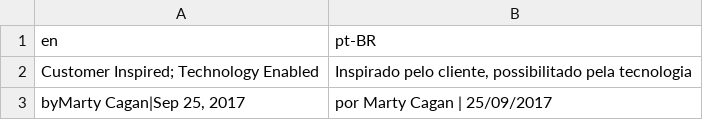
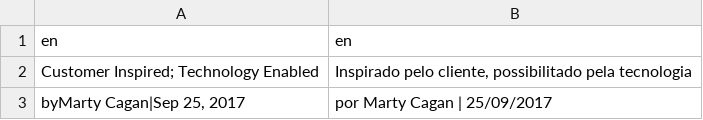
Before and after one commit to mairastorch/democratizadores-product-gurus, a CSV file: pt-BR/pt-BR/Customer Inspired, Technology Enabled(en-pt-BR) (pt-BR).csv, drawn as a sheet; only a part is shown.

Commit message:
New translations Customer Inspired, Technology Enabled(en-pt-BR) (pt-BR).csv (Portuguese, Brazilian)

```diff
--- a/pt-BR/pt-BR/Customer Inspired, Technology Enabled(en-pt-BR) (pt-BR).csv
+++ b/pt-BR/pt-BR/Customer Inspired, Technology Enabled(en-pt-BR) (pt-BR).csv
@@ -1,2 +1,2 @@
-"en","pt-BR"
+"en","en"
 "Customer Inspired; Technology Enabled","Inspirado pelo cliente, possibilitado pela tecnologia"
```
